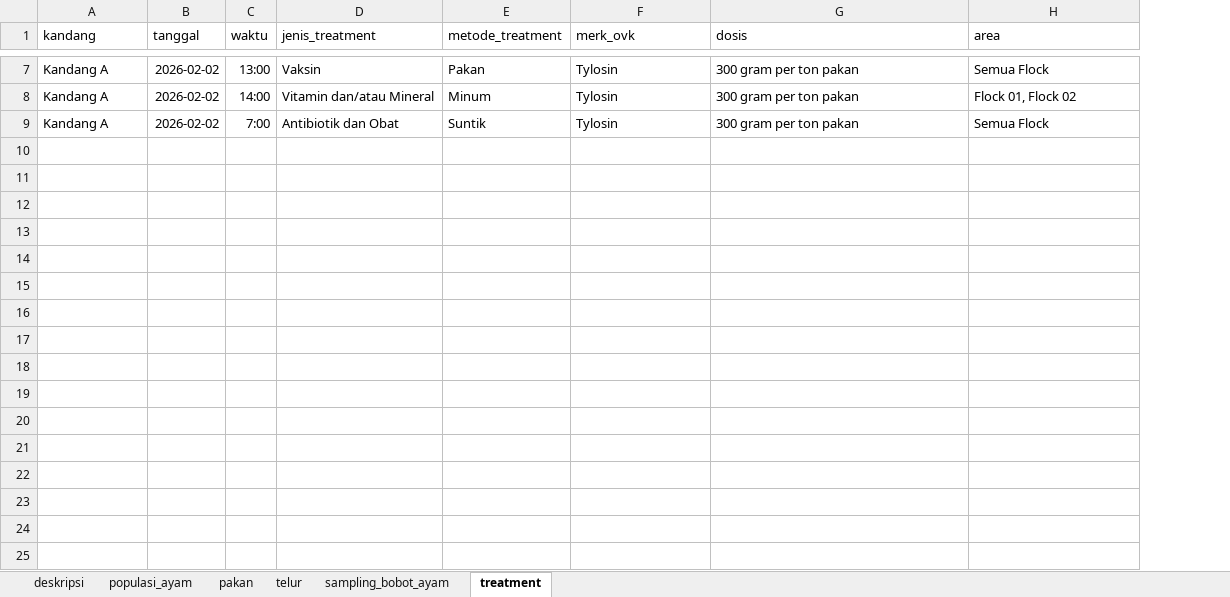
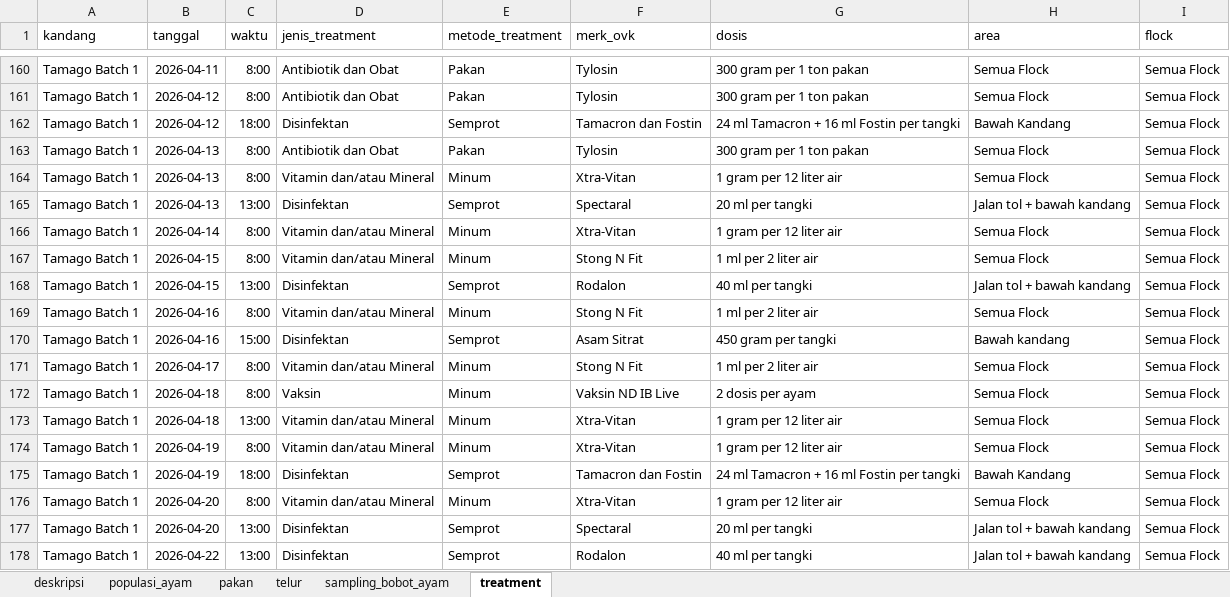
Before and after one commit to gemimakruva/peternakan-new, an Excel workbook: database/seeders/data_ayam.xlsx, sheet treatment, drawn as a sheet; only a part is shown, gaps mark what is left out; values as stored, in another font and other column widths than the file's, no borders; charts and pictures not drawn; removed rows and columns are numbered as before the commit, all else as after; the diff covers the shown part only; the diff names each change by its address in the sheet, - before the commit and + after, or states it on an @@ line.

```diff
--- a/database/seeders/data_ayam.xlsx (sheet treatment)
+++ b/database/seeders/data_ayam.xlsx (sheet treatment)
+column I (flock), rows 160-161: Semua Flock | Semua Flock
-A160 (kandang): Kandang A
+A160 (kandang): Tamago Batch 1
-B160 (tanggal): 2026-02-02
+B160 (tanggal): 2026-04-11
-C160 (waktu): 13:00
+C160 (waktu): 8:00
-D160 (jenis_treatment): Vaksin
+D160 (jenis_treatment): Antibiotik dan Obat
-G160 (dosis): 300 gram per ton pakan
+G160 (dosis): 300 gram per 1 ton pakan
-row 8: Kandang A | 2026-02-02 | 14:00 | Vitamin dan/atau Mineral | Minum | Tylosin | 300 gram per ton pakan | Flock 01, Flock 02
-A161 (kandang): Kandang A
+A161 (kandang): Tamago Batch 1
-B161 (tanggal): 2026-02-02
+B161 (tanggal): 2026-04-12
-C161 (waktu): 7:00
+C161 (waktu): 8:00
-E161 (metode_treatment): Suntik
+E161 (metode_treatment): Pakan
-G161 (dosis): 300 gram per ton pakan
+G161 (dosis): 300 gram per 1 ton pakan
+row 162: Tamago Batch 1 | 2026-04-12 | 18:00 | Disinfektan | Semprot | Tamacron dan Fostin | 24 ml Tamacron + 16 ml Fostin per tangki | Bawah Kandang | Semua Flock
+row 163: Tamago Batch 1 | 2026-04-13 | 8:00 | Antibiotik dan Obat | Pakan | Tylosin | 300 gram per 1 ton pakan | Semua Flock | Semua Flock
+row 164: Tamago Batch 1 | 2026-04-13 | 8:00 | Vitamin dan/atau Mineral | Minum | Xtra-Vitan | 1 gram per 12 liter air | Semua Flock | Semua Flock
+row 165: Tamago Batch 1 | 2026-04-13 | 13:00 | Disinfektan | Semprot | Spectaral | 20 ml per tangki | Jalan tol + bawah kandang | Semua Flock
+row 166: Tamago Batch 1 | 2026-04-14 | 8:00 | Vitamin dan/atau Mineral | Minum | Xtra-Vitan | 1 gram per 12 liter air | Semua Flock | Semua Flock
+row 167: Tamago Batch 1 | 2026-04-15 | 8:00 | Vitamin dan/atau Mineral | Minum | Stong N Fit | 1 ml per 2 liter air | Semua Flock | Semua Flock
+row 168: Tamago Batch 1 | 2026-04-15 | 13:00 | Disinfektan | Semprot | Rodalon | 40 ml per tangki | Jalan tol + bawah kandang | Semua Flock
+row 169: Tamago Batch 1 | 2026-04-16 | 8:00 | Vitamin dan/atau Mineral | Minum | Stong N Fit | 1 ml per 2 liter air | Semua Flock | Semua Flock
+row 170: Tamago Batch 1 | 2026-04-16 | 15:00 | Disinfektan | Semprot | Asam Sitrat | 450 gram per tangki | Bawah kandang | Semua Flock
+row 171: Tamago Batch 1 | 2026-04-17 | 8:00 | Vitamin dan/atau Mineral | Minum | Stong N Fit | 1 ml per 2 liter air | Semua Flock | Semua Flock
+row 172: Tamago Batch 1 | 2026-04-18 | 8:00 | Vaksin | Minum | Vaksin ND IB Live | 2 dosis per ayam | Semua Flock | Semua Flock
+row 173: Tamago Batch 1 | 2026-04-18 | 13:00 | Vitamin dan/atau Mineral | Minum | Xtra-Vitan | 1 gram per 12 liter air | Semua Flock | Semua Flock
+row 174: Tamago Batch 1 | 2026-04-19 | 8:00 | Vitamin dan/atau Mineral | Minum | Xtra-Vitan | 1 gram per 12 liter air | Semua Flock | Semua Flock
+row 175: Tamago Batch 1 | 2026-04-19 | 18:00 | Disinfektan | Semprot | Tamacron dan Fostin | 24 ml Tamacron + 16 ml Fostin per tangki | Bawah Kandang | Semua Flock
+row 176: Tamago Batch 1 | 2026-04-20 | 8:00 | Vitamin dan/atau Mineral | Minum | Xtra-Vitan | 1 gram per 12 liter air | Semua Flock | Semua Flock
+row 177: Tamago Batch 1 | 2026-04-20 | 13:00 | Disinfektan | Semprot | Spectaral | 20 ml per tangki | Jalan tol + bawah kandang | Semua Flock
+row 178: Tamago Batch 1 | 2026-04-22 | 13:00 | Disinfektan | Semprot | Rodalon | 40 ml per tangki | Jalan tol + bawah kandang | Semua Flock
```
Also changed, not shown: 170 added rows, 4 removed rows and 4 edited cells elsewhere in this sheet, sheet pakan, sheet populasi_ayam, sheet telur, sheet sampling_bobot_ayam, charts or pictures, 10 other files.
